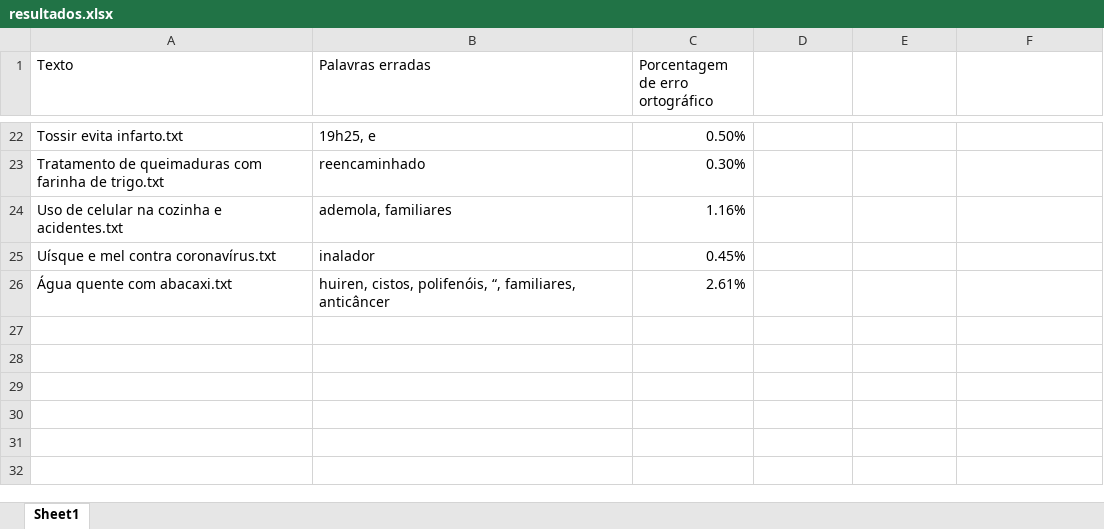
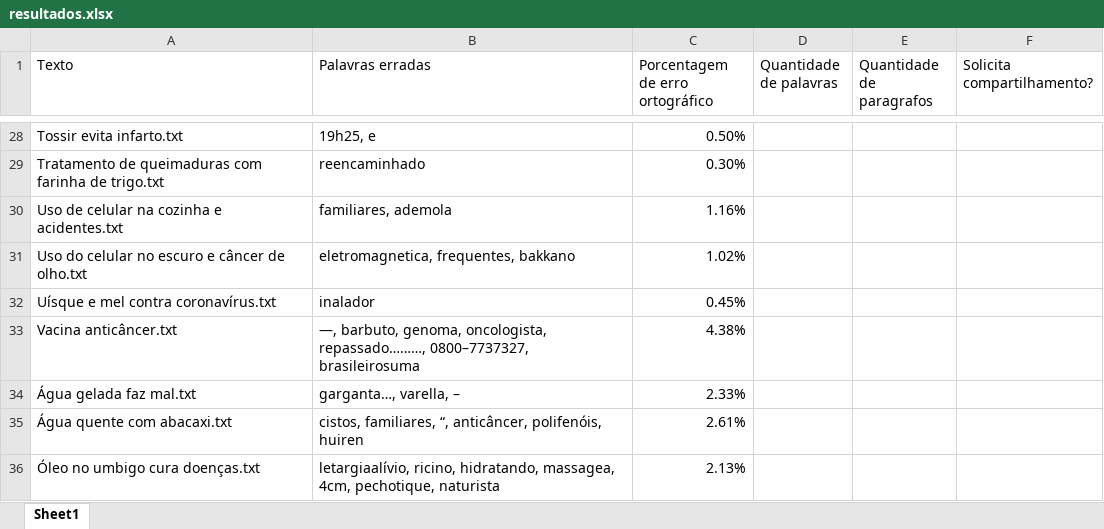
Before and after one commit to AndersonOyama/TCC, an Excel workbook: resultados.xlsx, sheet Sheet1, drawn as a sheet; only a part is shown, gaps mark what is left out; values as stored, in another font and other column widths than the file's, no borders; addresses are those after the commit; the diff covers the shown part only; the diff names each change by its address in the sheet, - before the commit and + after, or states it on an @@ line.

```diff
--- a/resultados.xlsx (sheet Sheet1)
+++ b/resultados.xlsx (sheet Sheet1)
-D1: (empty)
+D1: Quantidade de palavras
-E1: (empty)
+E1: Quantidade de paragrafos
-F1: (empty)
+F1: Solicita compartilhamento?
-B30 (Palavras erradas): ademola, familiares
+B30 (Palavras erradas): familiares, ademola
+row 31: Uso do celular no escuro e câncer de olho.txt | eletromagnetica, frequentes, bakkano | 1.02%
+row 33: Vacina anticâncer.txt | —, barbuto, genoma, oncologista, repassado………, 0800–7737327, brasileirosuma | 4.38%
+row 34: Água gelada faz mal.txt | garganta…, varella, – | 2.33%
-B35 (Palavras erradas): huiren, cistos, polifenóis, “, familiares, anticâncer
+B35 (Palavras erradas): cistos, familiares, “, anticâncer, polifenóis, huiren
+row 36: Óleo no umbigo cura doenças.txt | letargiaalívio, ricino, hidratando, massagea, 4cm, pechotique, naturista | 2.13%
```
Also changed, not shown: 6 added rows and 14 edited cells elsewhere in this sheet, 15 other files.
